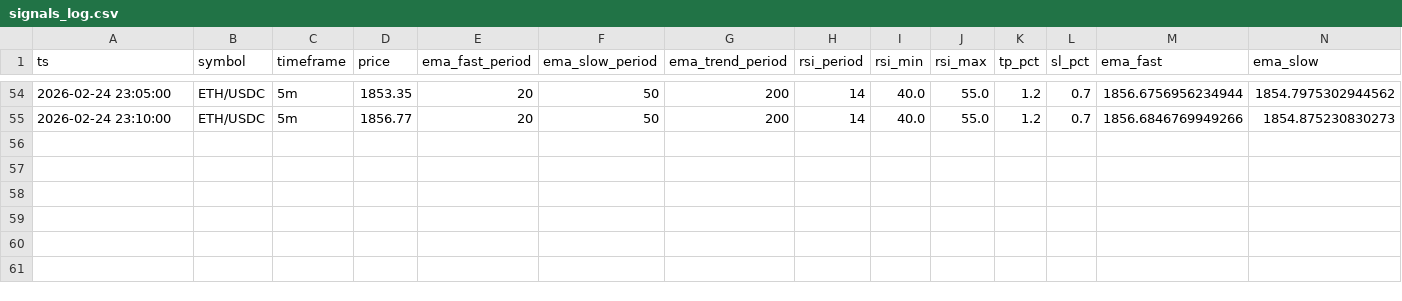
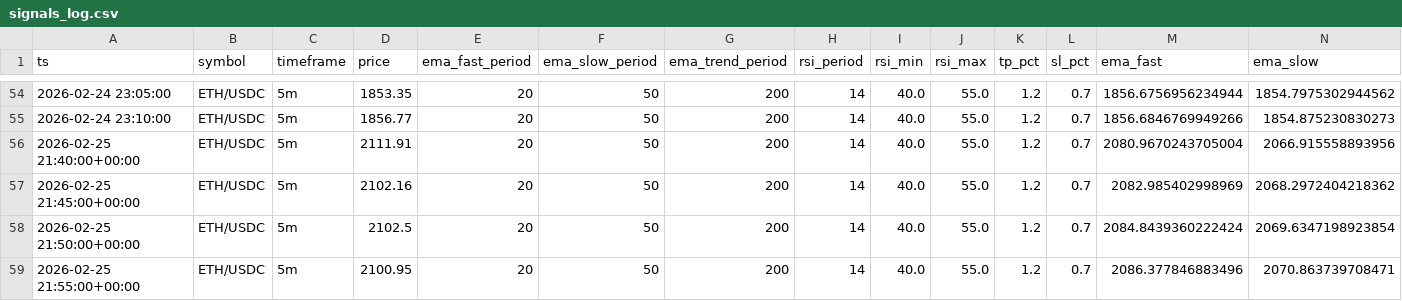
Before and after one commit to kubabruk2007-dot/BOT-123, a CSV file: data/signals_log.csv, drawn as a sheet; only a part is shown, gaps mark what is left out; rows hold the shown columns only; the diff names each change by its address in the sheet, - before the commit and + after, or states it on an @@ line.

```diff
--- a/data/signals_log.csv
+++ b/data/signals_log.csv
+row 56: 2026-02-25 21:40:00+00:00 | ETH/USDC | 5m | 2111.91 | 20 | 50 | 200 | 14 | 40.0 | 55.0 | 1.2 | 0.7 | 2080.9670243705004 | 2066.915558893956
+row 57: 2026-02-25 21:45:00+00:00 | ETH/USDC | 5m | 2102.16 | 20 | 50 | 200 | 14 | 40.0 | 55.0 | 1.2 | 0.7 | 2082.985402998969 | 2068.2972404218362
+row 58: 2026-02-25 21:50:00+00:00 | ETH/USDC | 5m | 2102.5 | 20 | 50 | 200 | 14 | 40.0 | 55.0 | 1.2 | 0.7 | 2084.8439360222424 | 2069.6347198923854
+row 59: 2026-02-25 21:55:00+00:00 | ETH/USDC | 5m | 2100.95 | 20 | 50 | 200 | 14 | 40.0 | 55.0 | 1.2 | 0.7 | 2086.377846883496 | 2070.863739708471
```
Also changed, not shown: data/trades_log.csv, 9 other files.
